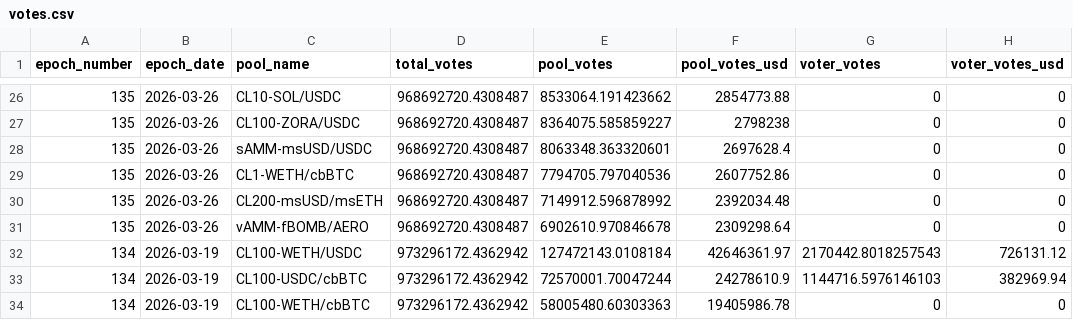
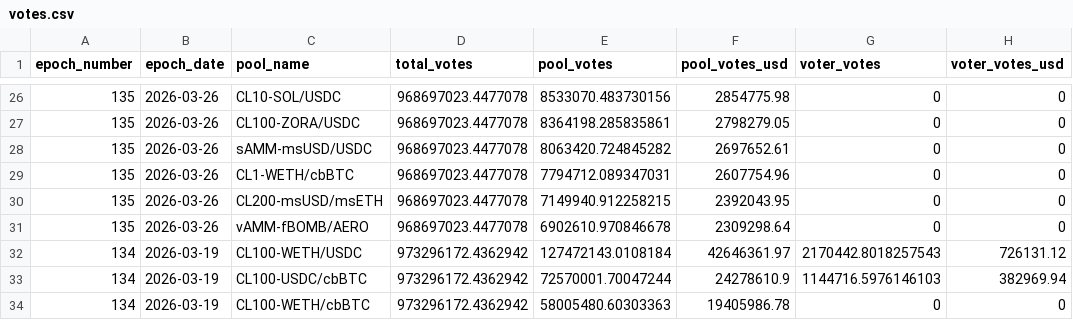
Before and after one commit to ldeso/aerodrome, a CSV file: votes.csv, drawn as a sheet; only a part is shown, gaps mark what is left out; the diff covers the shown part only; the diff names each change by its address in the sheet, - before the commit and + after, or states it on an @@ line.

```diff
--- a/votes.csv
+++ b/votes.csv
-D26:D31 (total_votes): 968692720.4308487
+D26:D31 (total_votes): 968697023.4477078
-E26 (pool_votes): 8533064.191423662
+E26 (pool_votes): 8533070.483730156
-F26 (pool_votes_usd): 2854773.88
+F26 (pool_votes_usd): 2854775.98
-E27 (pool_votes): 8364075.585859227
+E27 (pool_votes): 8364198.285835861
-F27 (pool_votes_usd): 2798238
+F27 (pool_votes_usd): 2798279.05
-E28 (pool_votes): 8063348.363320601
+E28 (pool_votes): 8063420.724845282
-F28 (pool_votes_usd): 2697628.4
+F28 (pool_votes_usd): 2697652.61
-E29 (pool_votes): 7794705.797040536
+E29 (pool_votes): 7794712.089347031
-F29 (pool_votes_usd): 2607752.86
+F29 (pool_votes_usd): 2607754.96
-E30 (pool_votes): 7149912.596878992
+E30 (pool_votes): 7149940.912258215
-F30 (pool_votes_usd): 2392034.48
+F30 (pool_votes_usd): 2392043.95
```
Also changed, not shown: 54 edited cells elsewhere in this file, 1 other file.
